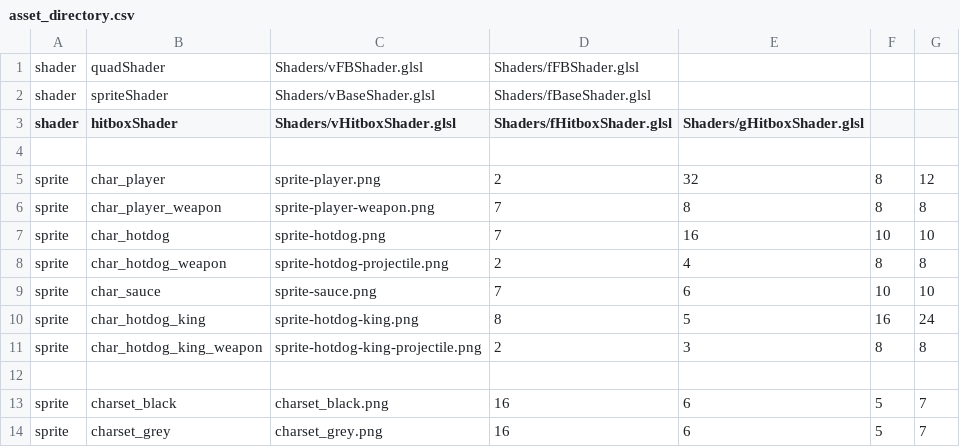
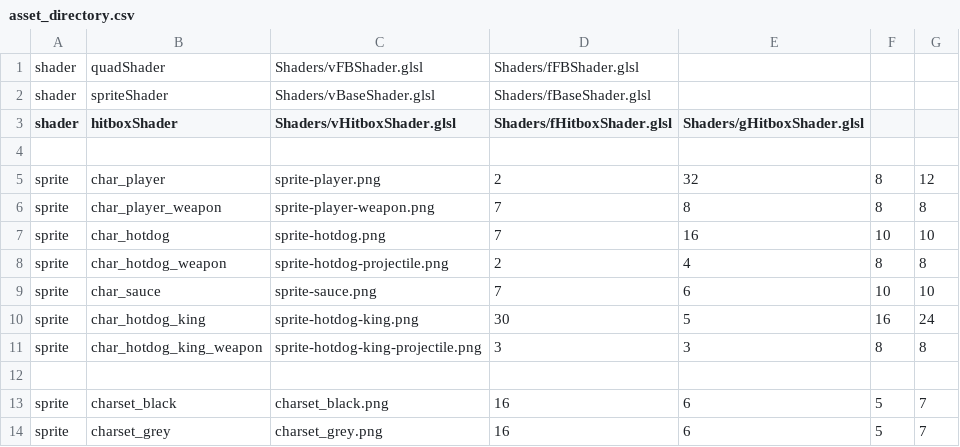
Before and after one commit to EntropyIs/ProjectMicroRes2020, a CSV file: ProjectMicroRes2020/Assets/asset_directory.csv, drawn as a sheet; only a part is shown.

```diff
--- a/ProjectMicroRes2020/Assets/asset_directory.csv
+++ b/ProjectMicroRes2020/Assets/asset_directory.csv
@@ -9,4 +9,4 @@ sprite, char_hotdog_weapon, sprite-hotdog-projectile.png, 2, 4, 8, 8
 sprite, char_sauce, sprite-sauce.png, 7, 6, 10, 10
-sprite, char_hotdog_king, sprite-hotdog-king.png, 8,5,16,24
-sprite, char_hotdog_king_weapon, sprite-hotdog-king-projectile.png, 2, 3, 8, 8
+sprite, char_hotdog_king, sprite-hotdog-king.png, 30,5,16,24
+sprite, char_hotdog_king_weapon, sprite-hotdog-king-projectile.png, 3, 3, 8, 8
 
```
Also changed, not shown: 3 other files.
